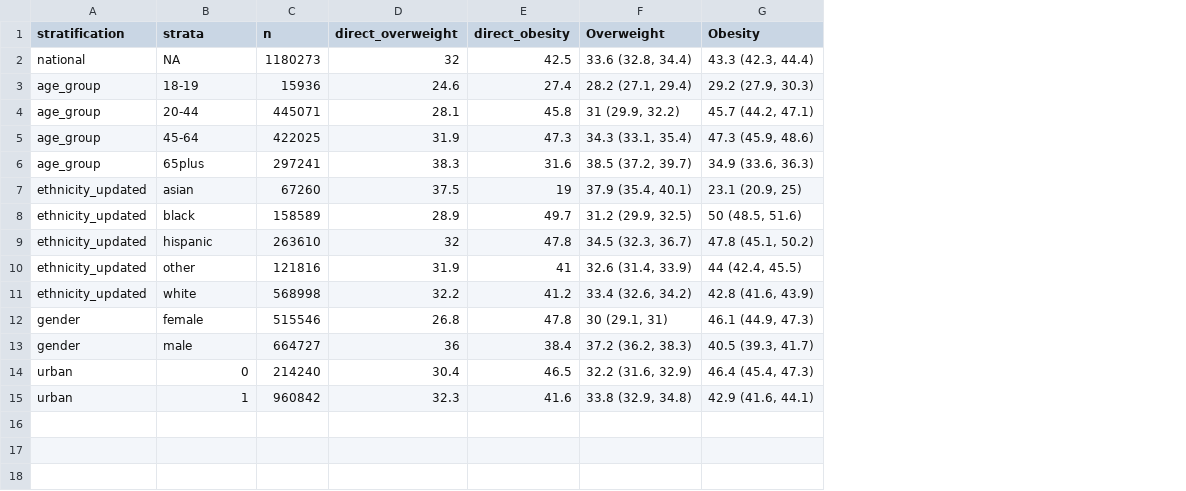
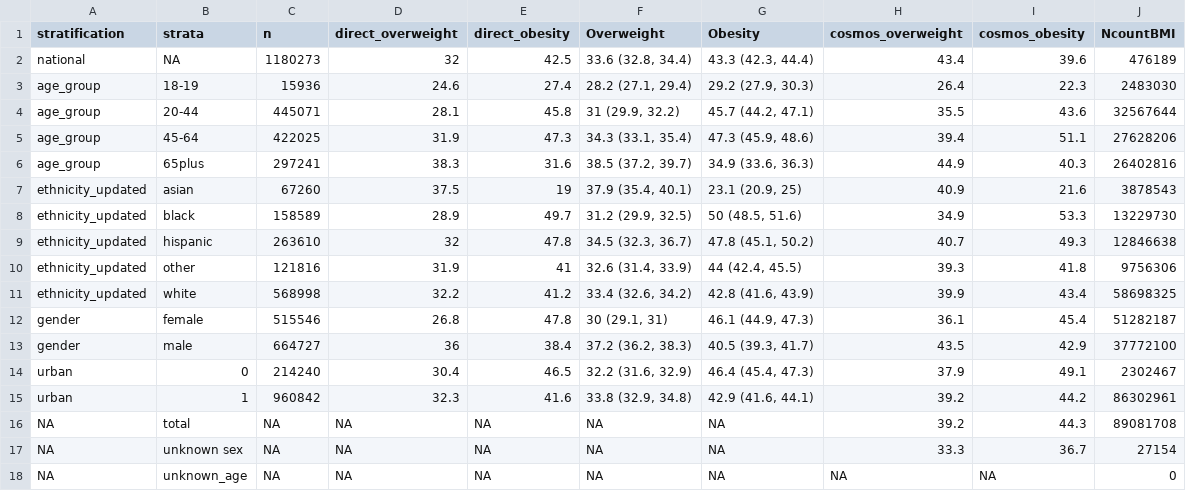
Before and after one commit to chroniq-lab/kiosk_user_patterns, a CSV file: paper/table_prevalence of overweight and obesity.csv, drawn as a sheet; the diff names each change by its address in the sheet, - before the commit and + after, or states it on an @@ line.

Commit message:
cosmos estimates, QC code for brfss

```diff
--- a/paper/table_prevalence of overweight and obesity.csv
+++ b/paper/table_prevalence of overweight and obesity.csv
+column H (cosmos_overweight), rows 2-15: 43.4 | 26.4 | 35.5 | 39.4 | 44.9 | 40.9 | 34.9 | 40.7 | 39.3 | 39.9 | 36.1 | 43.5 | 37.9 | 39.2
+column I (cosmos_obesity), rows 2-15: 39.6 | 22.3 | 43.6 | 51.1 | 40.3 | 21.6 | 53.3 | 49.3 | 41.8 | 43.4 | 45.4 | 42.9 | 49.1 | 44.2
+column J (NcountBMI), rows 2-15: 476189 | 2483030 | 32567644 | 27628206 | 26402816 | 3878543 | 13229730 | 12846638 | 9756306 | 58698325 | 51282187 | 37772100 | 2302467 | 86302961
+row 16: NA | total | NA | NA | NA | NA | NA | 39.2 | 44.3 | 89081708
+row 17: NA | unknown sex | NA | NA | NA | NA | NA | 33.3 | 36.7 | 27154
+row 18: NA | unknown_age | NA | NA | NA | NA | NA | NA | NA | 0
```
Also changed, not shown: 13 other files.
